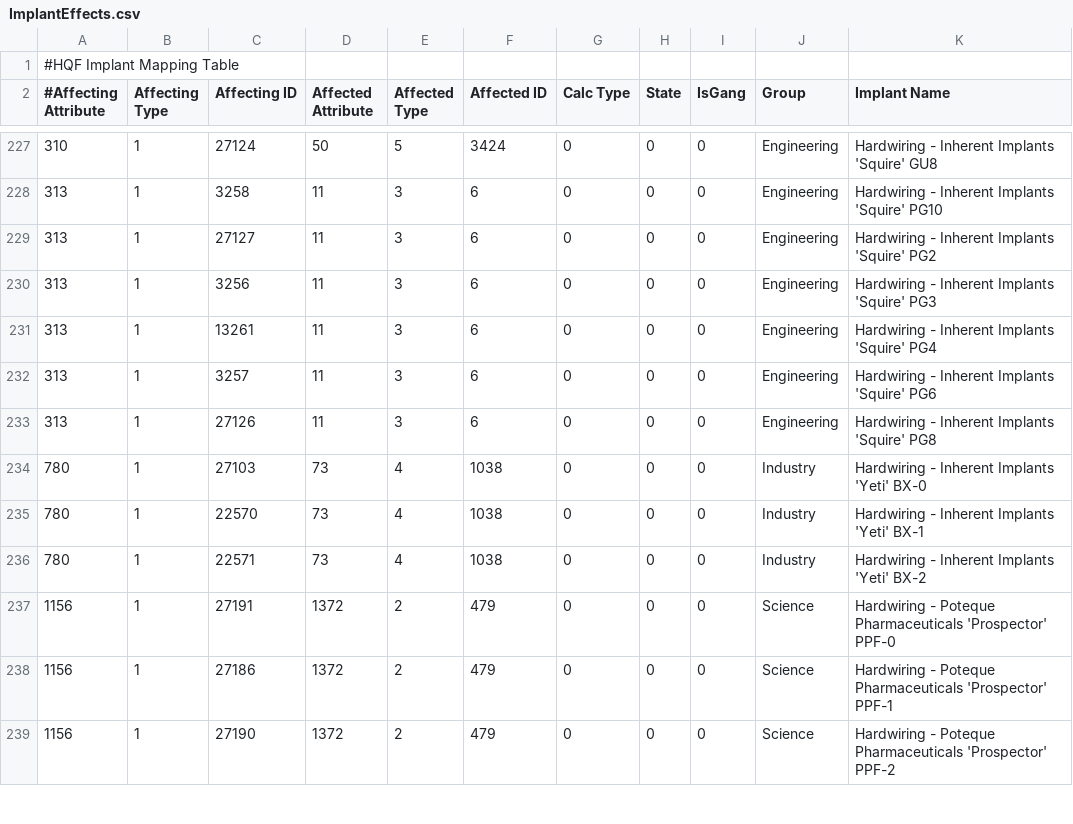
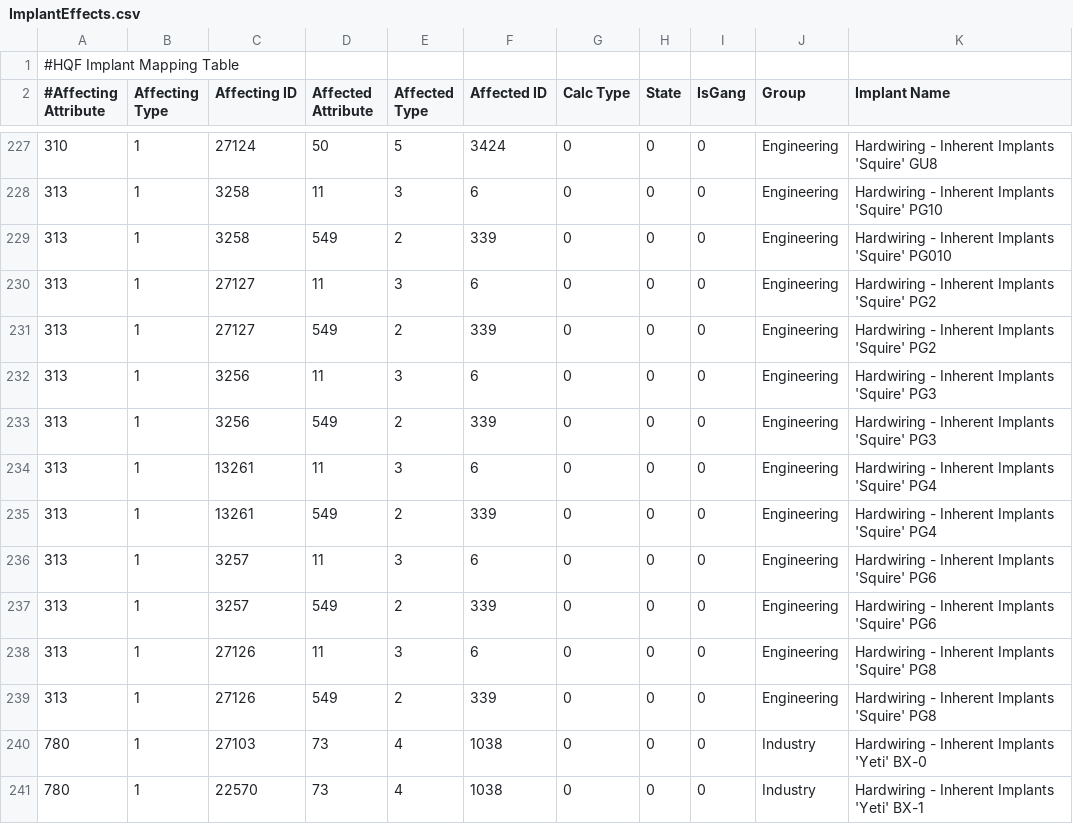
Before and after one commit to kmainyu/EveHQ, a CSV file: EveHQ.HQF/Resources/ImplantEffects.csv, drawn as a sheet; only a part is shown, gaps mark what is left out; the shorter side is filled out with more unchanged rows.

Commit message:
HQF: Fixed implants affecting MAPCs

```diff
--- a/EveHQ.HQF/Resources/ImplantEffects.csv
+++ b/EveHQ.HQF/Resources/ImplantEffects.csv
@@ -228,7 +228,13 @@
 313,1,3258,11,3,6,0,0,0,Engineering,Hardwiring - Inherent Implants 'Squire' PG10
+313,1,3258,549,2,339,0,0,0,Engineering,Hardwiring - Inherent Implants 'Squire' PG010
 313,1,27127,11,3,6,0,0,0,Engineering,Hardwiring - Inherent Implants 'Squire' PG2
+313,1,27127,549,2,339,0,0,0,Engineering,Hardwiring - Inherent Implants 'Squire' PG2
 313,1,3256,11,3,6,0,0,0,Engineering,Hardwiring - Inherent Implants 'Squire' PG3
+313,1,3256,549,2,339,0,0,0,Engineering,Hardwiring - Inherent Implants 'Squire' PG3
 313,1,13261,11,3,6,0,0,0,Engineering,Hardwiring - Inherent Implants 'Squire' PG4
+313,1,13261,549,2,339,0,0,0,Engineering,Hardwiring - Inherent Implants 'Squire' PG4
 313,1,3257,11,3,6,0,0,0,Engineering,Hardwiring - Inherent Implants 'Squire' PG6
+313,1,3257,549,2,339,0,0,0,Engineering,Hardwiring - Inherent Implants 'Squire' PG6
 313,1,27126,11,3,6,0,0,0,Engineering,Hardwiring - Inherent Implants 'Squire' PG8
+313,1,27126,549,2,339,0,0,0,Engineering,Hardwiring - Inherent Implants 'Squire' PG8
 780,1,27103,73,4,1038,0,0,0,Industry,Hardwiring - Inherent Implants 'Yeti' BX-0
```
